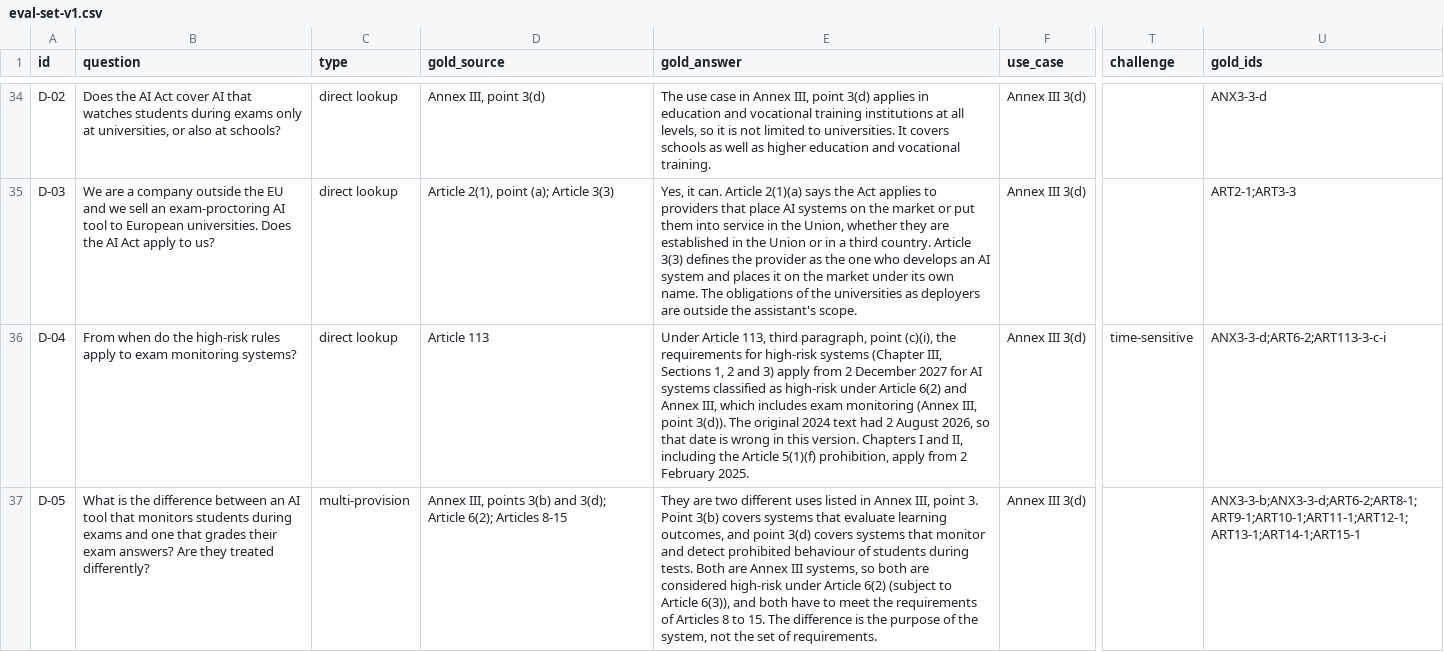
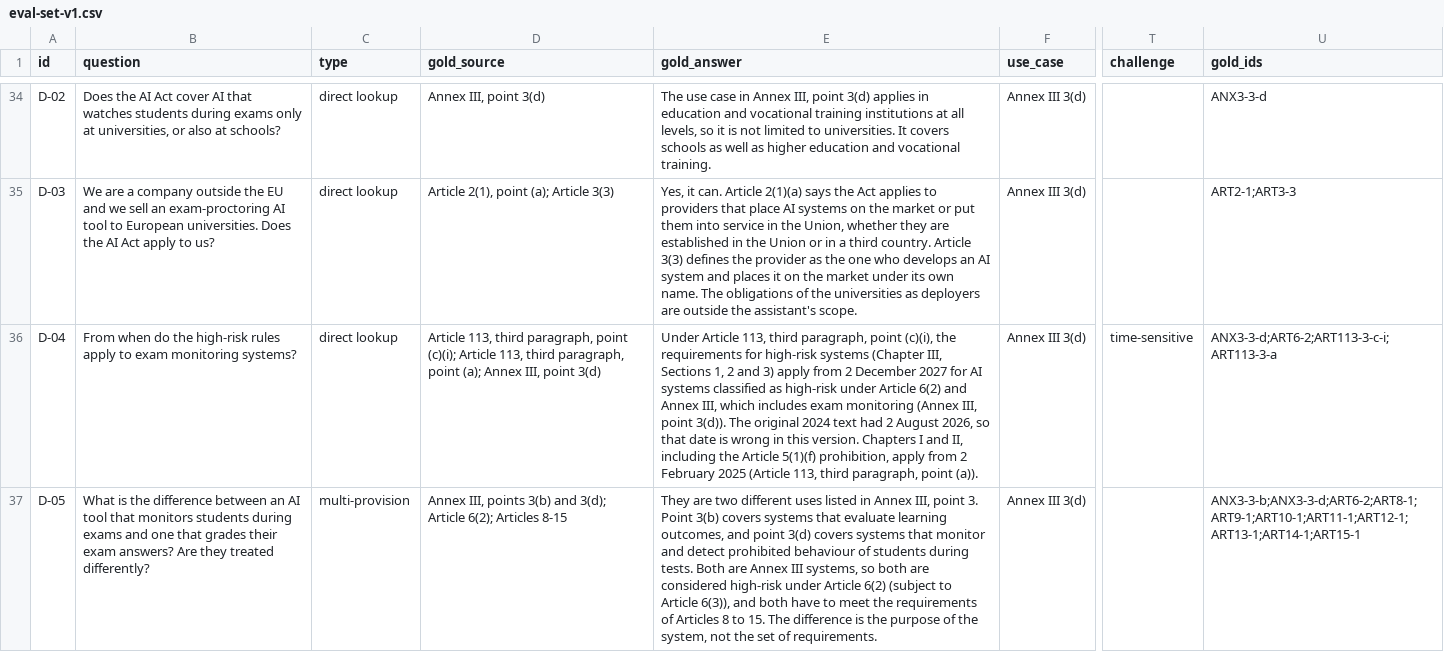
Before and after one commit to ELIZA-DI502/ELIZA_DI502_ORGANIZATION, a CSV file: docs/eval/eval-set-v1.csv, drawn as a sheet; only a part is shown, gaps mark what is left out; the diff covers the shown part only; the diff names each change by its address in the sheet, - before the commit and + after, or states it on an @@ line.

Commit message:
Update eval-set-v1.csv

```diff
--- a/docs/eval/eval-set-v1.csv
+++ b/docs/eval/eval-set-v1.csv
-D36 (gold_source): Article 113
+D36 (gold_source): Article 113, third paragraph, point (c)(i); Article 113, third paragraph, point (a); Annex III, point 3(d)
-E36 (gold_answer): …2 February 2025.
+E36 (gold_answer): …2 February 2025 (Article 113, third paragraph, point (a)).
-U36 (gold_ids): ANX3-3-d;ART6-2;ART113-3-c-i
+U36 (gold_ids): ANX3-3-d;ART6-2;ART113-3-c-i;ART113-3-a
```
Also changed, not shown: 9 edited cells elsewhere in this file.
